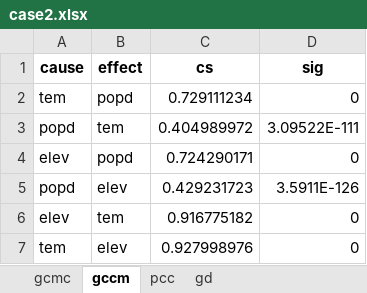
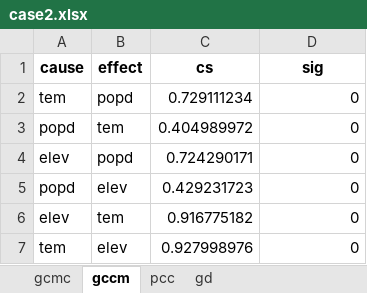
Before and after one commit to SpatLyu/GCMC, an Excel workbook: result/case/case2.xlsx, sheet gccm, drawn as a sheet; values as stored, in another font and other column widths than the file's, no borders; the diff names each change by its address in the sheet, - before the commit and + after, or states it on an @@ line.

```diff
--- a/result/case/case2.xlsx (sheet gccm)
+++ b/result/case/case2.xlsx (sheet gccm)
-D3 (sig): 3.09522E-111
+D3 (sig): 0
-D5 (sig): 3.5911E-126
+D5 (sig): 0
```
Also changed, not shown: result/case/case1.xlsx, result/case/case3.xlsx, 3 other files.
